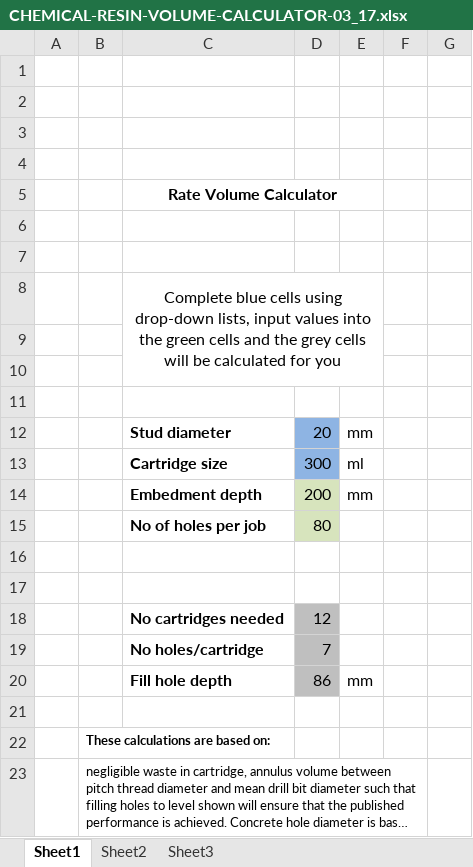
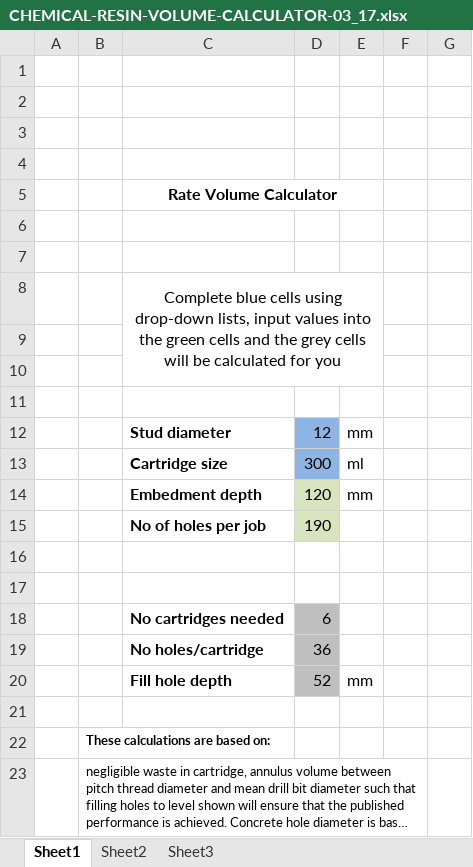
Before and after one commit to DanielBryars/ChadHouse, an Excel workbook: CHEMICAL-RESIN-VOLUME-CALCULATOR-03_17.xlsx, sheet Sheet1, drawn as a sheet; long unchanged cells end in …; values as stored, in another font and other column widths than the file's, no borders; the diff names each change by its address in the sheet, - before the commit and + after, or states it on an @@ line.

```diff
--- a/CHEMICAL-RESIN-VOLUME-CALCULATOR-03_17.xlsx (sheet Sheet1)
+++ b/CHEMICAL-RESIN-VOLUME-CALCULATOR-03_17.xlsx (sheet Sheet1)
-D12: 20
+D12: 12
-D14: 200
+D14: 120
-D15: 80
+D15: 190
-D18: 12
+D18: 6
-D19: 7
+D19: 36
-D20: 86
+D20: 52
```
Also changed, not shown: TerraceCalcs.xlsx.
